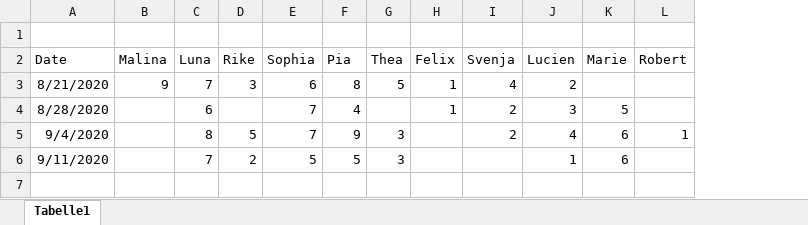
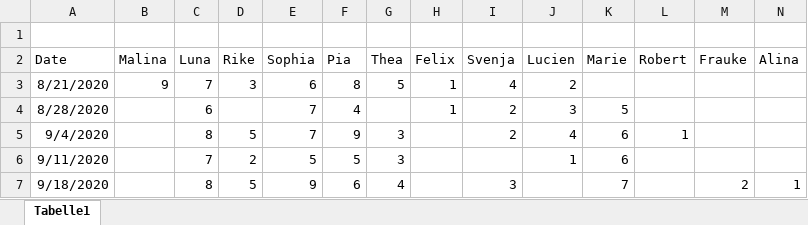
Before and after one commit to MirkoBr/Ranking, an Excel workbook: R/data/Ranking.xlsx, sheet Tabelle1, drawn as a sheet; values as stored, in another font and other column widths than the file's, no borders; the diff names each change by its address in the sheet, - before the commit and + after, or states it on an @@ line.

```diff
--- a/R/data/Ranking.xlsx (sheet Tabelle1)
+++ b/R/data/Ranking.xlsx (sheet Tabelle1)
+column M (Frauke), empty
+column N (Alina), empty
+row 7: 9/18/2020 |  | 8 | 5 | 9 | 6 | 4 |  | 3 |  | 7 |  | 2 | 1
```
Also changed, not shown: 2 other files.
